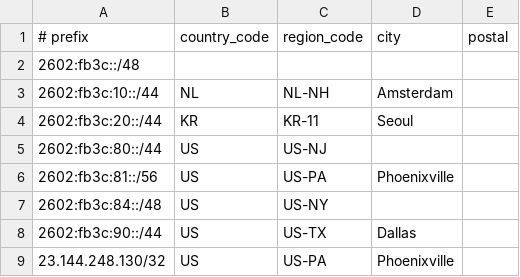
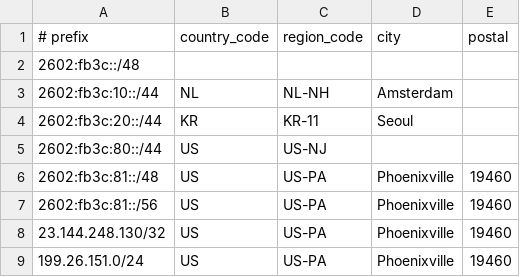
Before and after one commit to CentauriSolutions/geofeed-centaurinet, a CSV file: geofeed.csv, drawn as a sheet.

Commit message:
Update geofeed.csv

```diff
--- a/geofeed.csv
+++ b/geofeed.csv
@@ -5,5 +5,5 @@
 2602:fb3c:80::/44,US,US-NJ,,
-2602:fb3c:81::/56,US,US-PA,Phoenixville,
-2602:fb3c:84::/48,US,US-NY,,
-2602:fb3c:90::/44,US,US-TX,Dallas,
-23.144.248.130/32,US,US-PA,Phoenixville,
+2602:fb3c:81::/48,US,US-PA,Phoenixville,19460
+2602:fb3c:81::/56,US,US-PA,Phoenixville,19460
+23.144.248.130/32,US,US-PA,Phoenixville,19460
+199.26.151.0/24,US,US-PA,Phoenixville,19460
```
